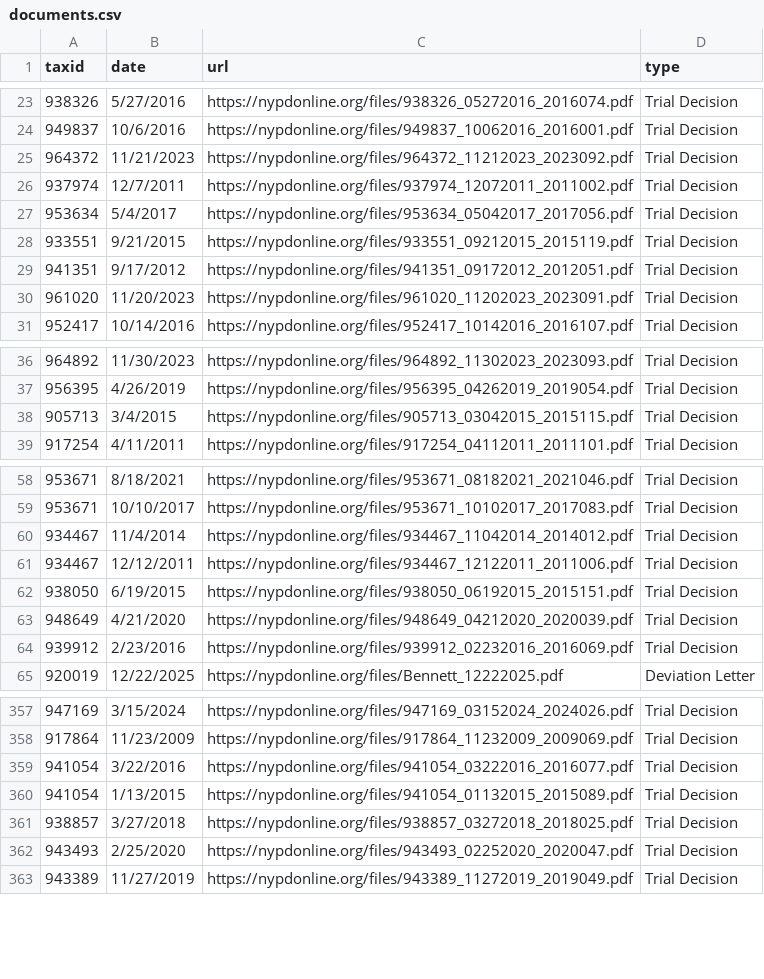
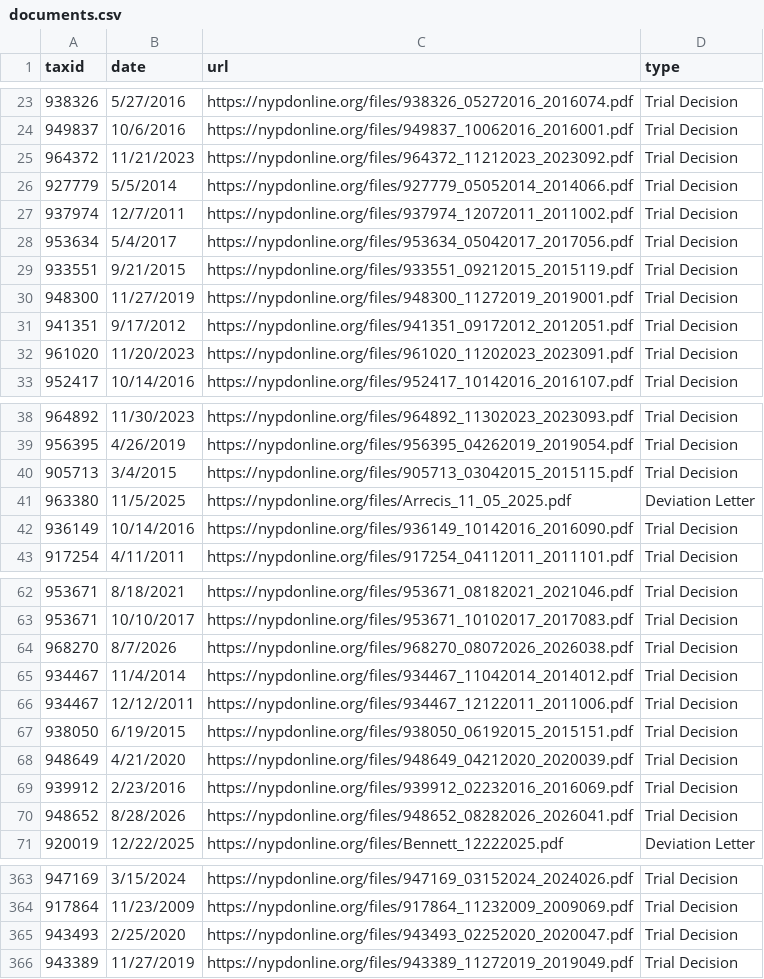
Before and after one commit to CoreData-Labs/50-a-org-documentation, a CSV file: CSVs/documents.csv, drawn as a sheet; only a part is shown, gaps mark what is left out; removed rows and columns are numbered as before the commit, all else as after; the diff covers the shown part only; the diff names each change by its address in the sheet, - before the commit and + after, or states it on an @@ line.

```diff
--- a/CSVs/documents.csv
+++ b/CSVs/documents.csv
+row 26: 927779 | 5/5/2014 | https://nypdonline.org/files/927779_05052014_2014066.pdf | Trial Decision
+row 30: 948300 | 11/27/2019 | https://nypdonline.org/files/948300_11272019_2019001.pdf | Trial Decision
+row 41: 963380 | 11/5/2025 | https://nypdonline.org/files/Arrecis_11_05_2025.pdf | Deviation Letter
+row 42: 936149 | 10/14/2016 | https://nypdonline.org/files/936149_10142016_2016090.pdf | Trial Decision
+row 64: 968270 | 8/7/2026 | https://nypdonline.org/files/968270_08072026_2026038.pdf | Trial Decision
+row 70: 948652 | 8/28/2026 | https://nypdonline.org/files/948652_08282026_2026041.pdf | Trial Decision
-row 359: 941054 | 3/22/2016 | https://nypdonline.org/files/941054_03222016_2016077.pdf | Trial Decision
-row 360: 941054 | 1/13/2015 | https://nypdonline.org/files/941054_01132015_2015089.pdf | Trial Decision
-row 361: 938857 | 3/27/2018 | https://nypdonline.org/files/938857_03272018_2018025.pdf | Trial Decision
```
Also changed, not shown: 4 added rows and 2 removed rows elsewhere in this file, CSVs/discipline.csv, 3 other files.
